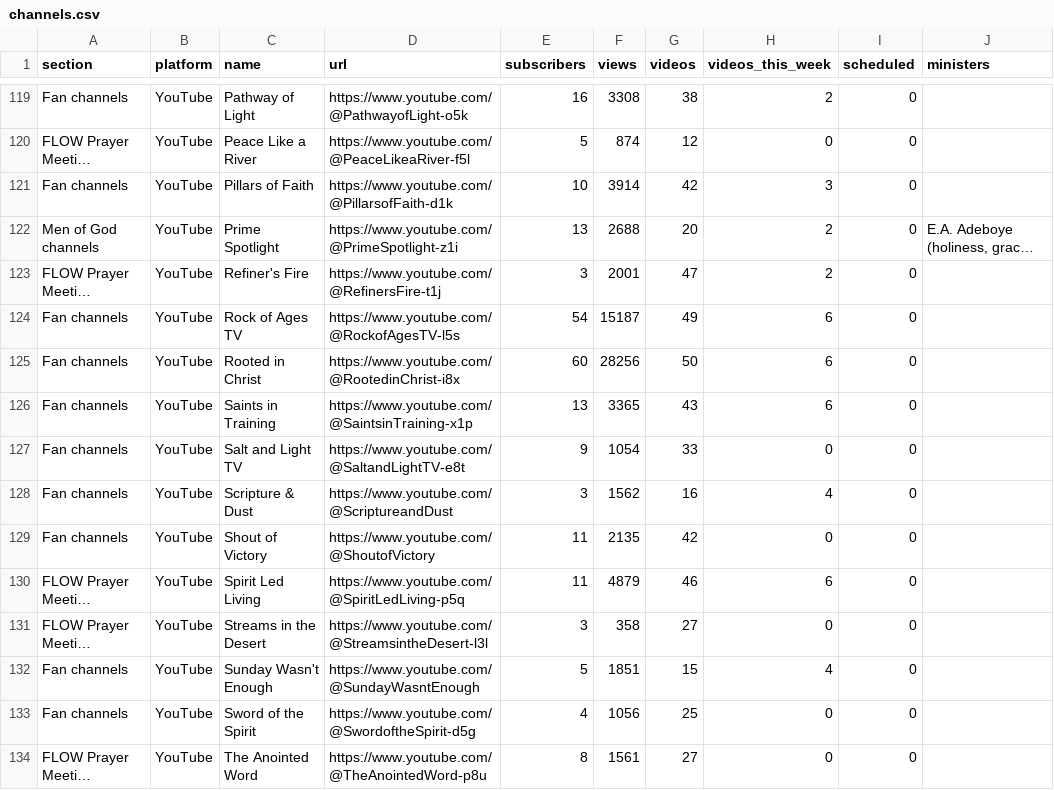
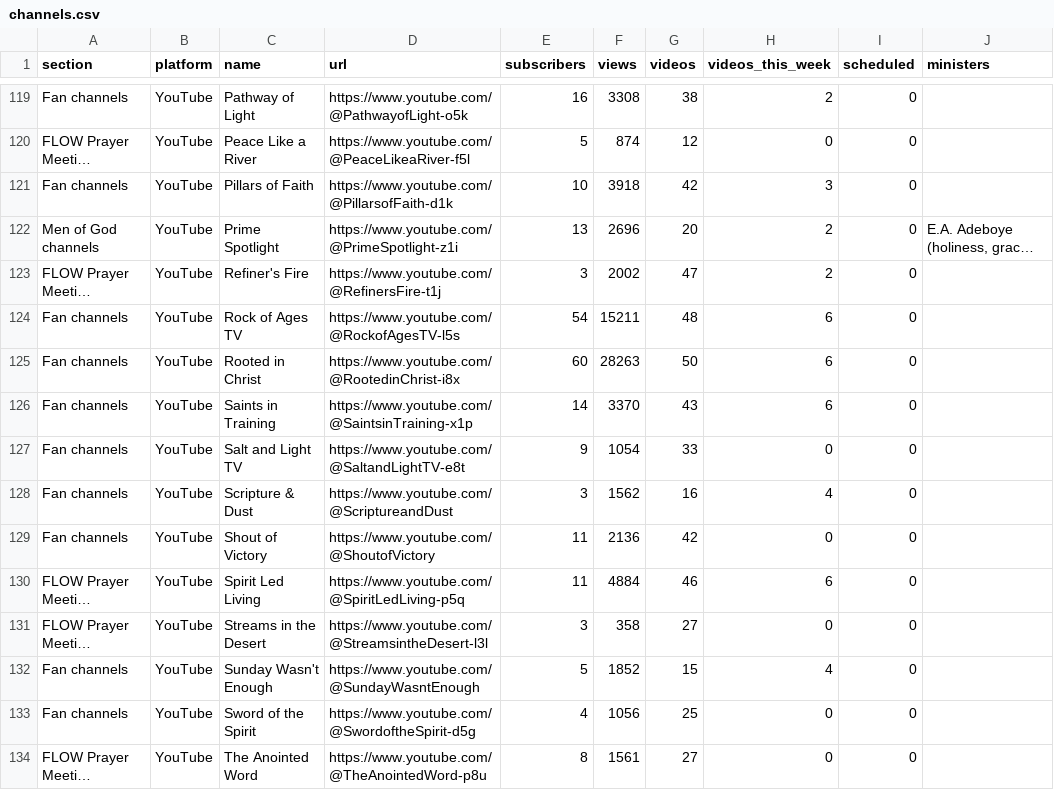
Before and after one commit to bigfactsdhmm-cyber/dhm-channel-dashboard, a CSV file: channels.csv, drawn as a sheet; only a part is shown, gaps mark what is left out; long unchanged cells end in …; the diff covers the shown part only; the diff names each change by its address in the sheet, - before the commit and + after, or states it on an @@ line.

```diff
--- a/channels.csv
+++ b/channels.csv
-F121 (views): 3914
+F121 (views): 3918
-F122 (views): 2688
+F122 (views): 2696
-F123 (views): 2001
+F123 (views): 2002
-F124 (views): 15187
+F124 (views): 15211
-G124 (videos): 49
+G124 (videos): 48
-F125 (views): 28256
+F125 (views): 28263
-E126 (subscribers): 13
+E126 (subscribers): 14
-F126 (views): 3365
+F126 (views): 3370
-F129 (views): 2135
+F129 (views): 2136
-F130 (views): 4879
+F130 (views): 4884
-F132 (views): 1851
+F132 (views): 1852
```
Also changed, not shown: 128 edited cells elsewhere in this file, 9 other files.
